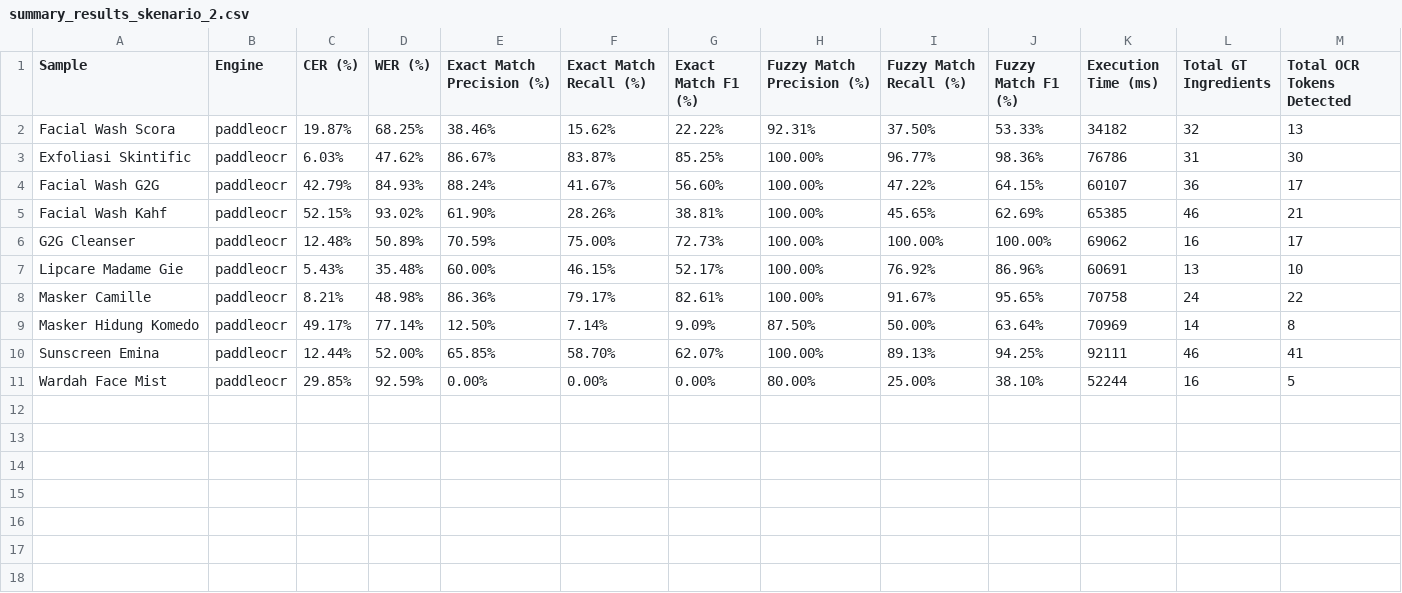
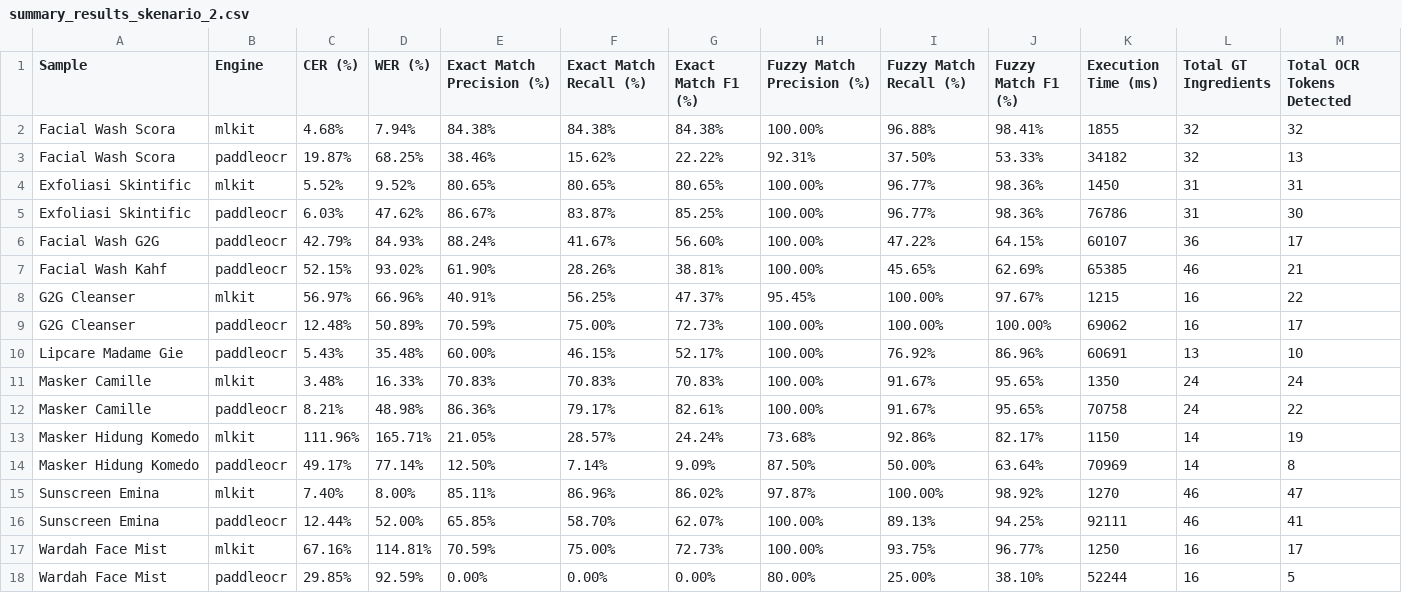
Before and after one commit to dannfrd/skincare-analyzer-backend, a CSV file: ocr_evaluation/results/summary_results_skenario_2.csv, drawn as a sheet.

```diff
--- a/ocr_evaluation/results/summary_results_skenario_2.csv
+++ b/ocr_evaluation/results/summary_results_skenario_2.csv
@@ -1,3 +1,5 @@
 Sample,Engine,CER (%),WER (%),Exact Match Precision (%),Exact Match Recall (%),Exact Match F1 (%),Fuzzy Match Precision (%),Fuzzy Match Recall (%),Fuzzy Match F1 (%),Execution Time (ms),Total GT Ingredients,Total OCR Tokens Detected
+Facial Wash Scora,mlkit,4.68%,7.94%,84.38%,84.38%,84.38%,100.00%,96.88%,98.41%,1855,32,32
 Facial Wash Scora,paddleocr,19.87%,68.25%,38.46%,15.62%,22.22%,92.31%,37.50%,53.33%,34182,32,13
+Exfoliasi Skintific,mlkit,5.52%,9.52%,80.65%,80.65%,80.65%,100.00%,96.77%,98.36%,1450,31,31
 Exfoliasi Skintific,paddleocr,6.03%,47.62%,86.67%,83.87%,85.25%,100.00%,96.77%,98.36%,76786,31,30
@@ -5,7 +7,12 @@ Facial Wash G2G,paddleocr,42.79%,84.93%,88.24%,41.67%,56.60%,100.00%,47.22%,64.1
 Facial Wash Kahf,paddleocr,52.15%,93.02%,61.90%,28.26%,38.81%,100.00%,45.65%,62.69%,65385,46,21
+G2G Cleanser,mlkit,56.97%,66.96%,40.91%,56.25%,47.37%,95.45%,100.00%,97.67%,1215,16,22
 G2G Cleanser,paddleocr,12.48%,50.89%,70.59%,75.00%,72.73%,100.00%,100.00%,100.00%,69062,16,17
 Lipcare Madame Gie,paddleocr,5.43%,35.48%,60.00%,46.15%,52.17%,100.00%,76.92%,86.96%,60691,13,10
+Masker Camille,mlkit,3.48%,16.33%,70.83%,70.83%,70.83%,100.00%,91.67%,95.65%,1350,24,24
 Masker Camille,paddleocr,8.21%,48.98%,86.36%,79.17%,82.61%,100.00%,91.67%,95.65%,70758,24,22
+Masker Hidung Komedo,mlkit,111.96%,165.71%,21.05%,28.57%,24.24%,73.68%,92.86%,82.17%,1150,14,19
 Masker Hidung Komedo,paddleocr,49.17%,77.14%,12.50%,7.14%,9.09%,87.50%,50.00%,63.64%,70969,14,8
+Sunscreen Emina,mlkit,7.40%,8.00%,85.11%,86.96%,86.02%,97.87%,100.00%,98.92%,1270,46,47
 Sunscreen Emina,paddleocr,12.44%,52.00%,65.85%,58.70%,62.07%,100.00%,89.13%,94.25%,92111,46,41
+Wardah Face Mist,mlkit,67.16%,114.81%,70.59%,75.00%,72.73%,100.00%,93.75%,96.77%,1250,16,17
 Wardah Face Mist,paddleocr,29.85%,92.59%,0.00%,0.00%,0.00%,80.00%,25.00%,38.10%,52244,16,5
```
Also changed, not shown: ocr_evaluation/results/missed_ingredients_skenario_2.csv, 15 other files.
